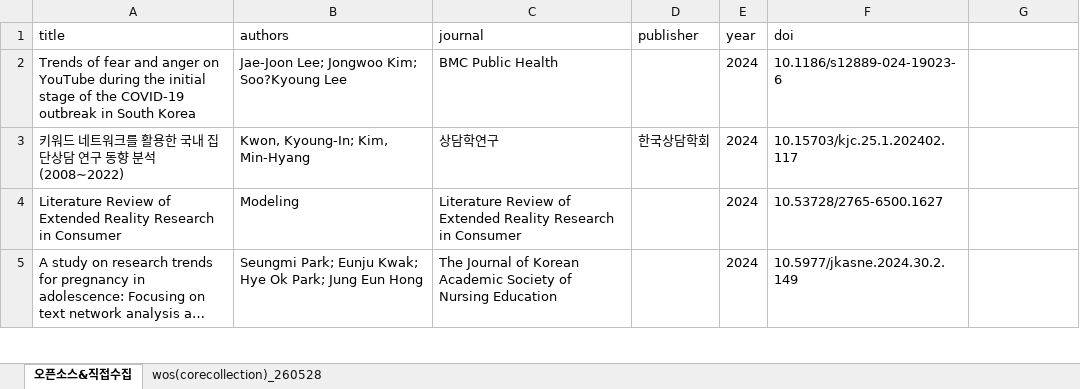
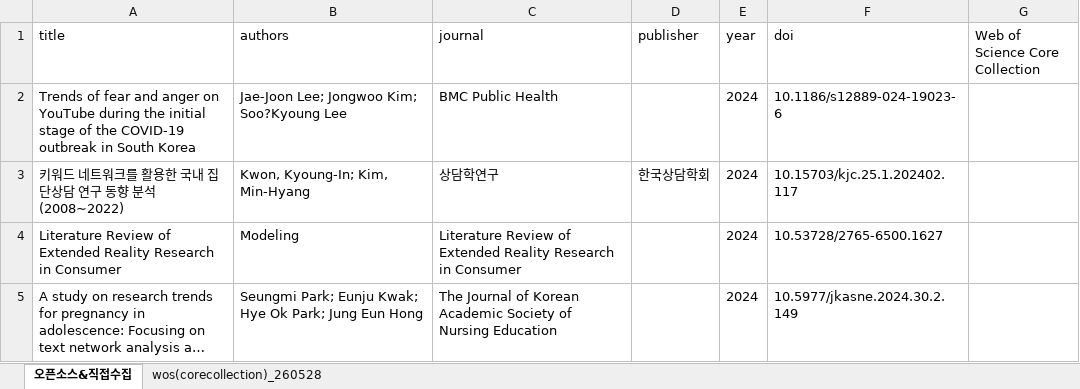
Before and after one commit to netminer-cyram/resources, an Excel workbook: data/citations.xlsx, sheet 오픈소스&직접수집, drawn as a sheet; only a part is shown; long unchanged cells end in …; values as stored, in another font and other column widths than the file's, no borders; conditional formats not drawn; the diff names each change by its address in the sheet, - before the commit and + after, or states it on an @@ line.

Commit message:
update: citations.xlsx 갱신

```diff
--- a/data/citations.xlsx (sheet 오픈소스&직접수집)
+++ b/data/citations.xlsx (sheet 오픈소스&직접수집)
-G1: (empty)
+G1: Web of Science Core Collection
```
